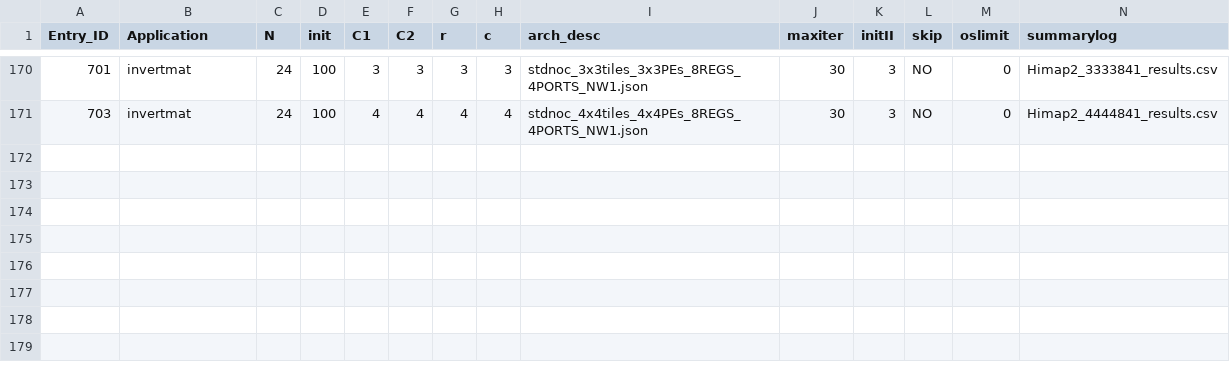
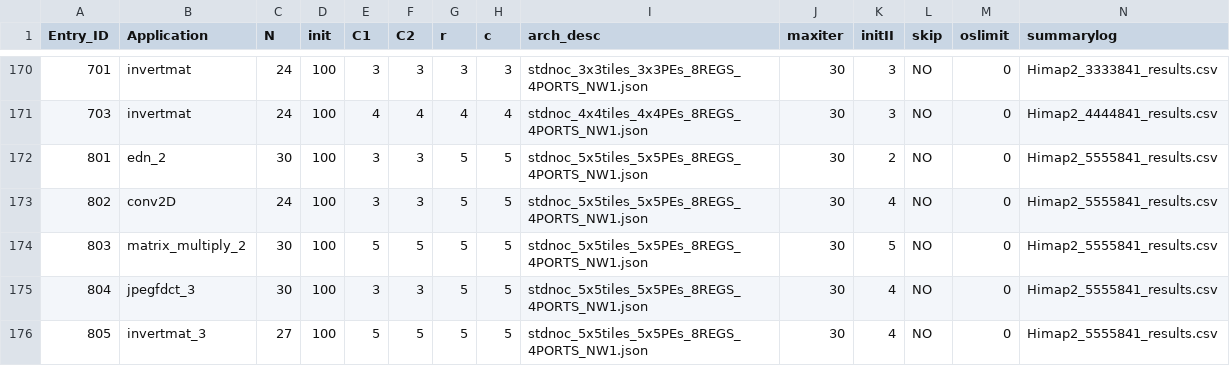
Before and after one commit to Dhananjayadmd/HiMap2_Scripts, a CSV file: himap2_config_v2.csv, drawn as a sheet; only a part is shown, gaps mark what is left out; rows hold the shown columns only; the diff names each change by its address in the sheet, - before the commit and + after, or states it on an @@ line.

```diff
--- a/himap2_config_v2.csv
+++ b/himap2_config_v2.csv
+row 172: 801 | edn_2 | 30 | 100 | 3 | 3 | 5 | 5 | stdnoc_5x5tiles_5x5PEs_8REGS_4PORTS_NW1.json | 30 | 2 | NO | 0 | Himap2_5555841_results.csv
+row 173: 802 | conv2D | 24 | 100 | 3 | 3 | 5 | 5 | stdnoc_5x5tiles_5x5PEs_8REGS_4PORTS_NW1.json | 30 | 4 | NO | 0 | Himap2_5555841_results.csv
+row 174: 803 | matrix_multiply_2 | 30 | 100 | 5 | 5 | 5 | 5 | stdnoc_5x5tiles_5x5PEs_8REGS_4PORTS_NW1.json | 30 | 5 | NO | 0 | Himap2_5555841_results.csv
+row 175: 804 | jpegfdct_3 | 30 | 100 | 3 | 3 | 5 | 5 | stdnoc_5x5tiles_5x5PEs_8REGS_4PORTS_NW1.json | 30 | 4 | NO | 0 | Himap2_5555841_results.csv
+row 176: 805 | invertmat_3 | 27 | 100 | 5 | 5 | 5 | 5 | stdnoc_5x5tiles_5x5PEs_8REGS_4PORTS_NW1.json | 30 | 4 | NO | 0 | Himap2_5555841_results.csv
```
Also changed, not shown: legacy_config_v2.csv, 4 other files.
